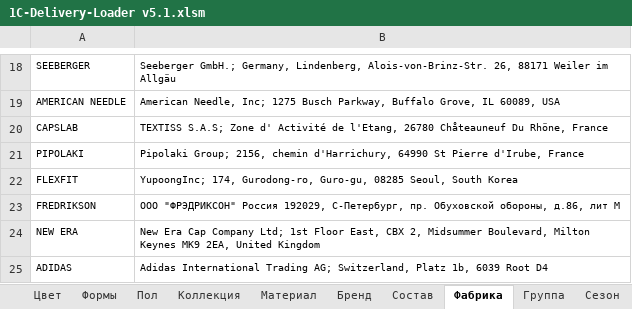
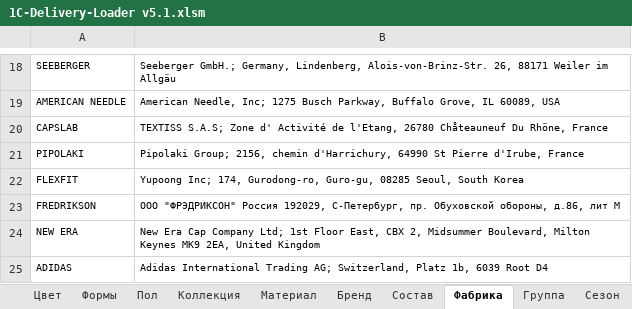
Before and after one commit to seyanaracore/HatsAndCaps, an Excel workbook: Excel/1C-Delivery-Loader v5.1.xlsm, sheet Фабрика, drawn as a sheet; only a part is shown, gaps mark what is left out; values as stored, in another font and other column widths than the file's, no borders; the diff names each change by its address in the sheet, - before the commit and + after, or states it on an @@ line.

Commit message:
Flexfit fix fabric

```diff
--- a/Excel/1C-Delivery-Loader v5.1.xlsm (sheet Фабрика)
+++ b/Excel/1C-Delivery-Loader v5.1.xlsm (sheet Фабрика)
-B22: YupoongInc; 174, Gurodong-ro,…
+B22: Yupoong Inc; 174, Gurodong-ro,…
```
